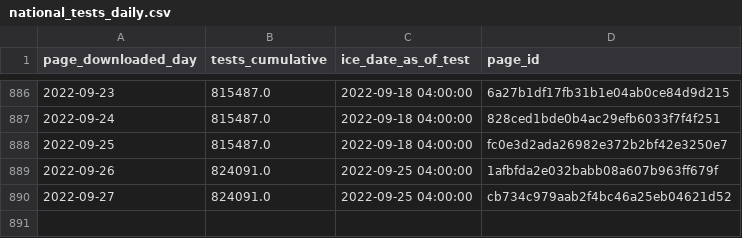
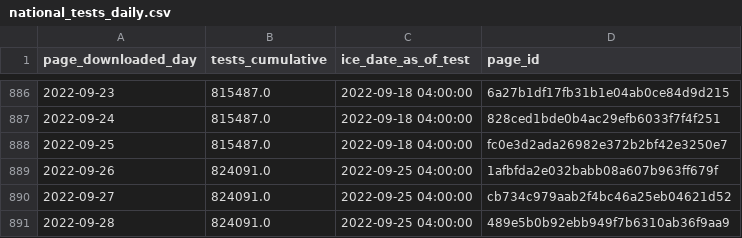
Before and after one commit to vera-institute/ice-detention-covid, a CSV file: data_daily/national_tests_daily.csv, drawn as a sheet; only a part is shown, gaps mark what is left out; the diff names each change by its address in the sheet, - before the commit and + after, or states it on an @@ line.

```diff
--- a/data_daily/national_tests_daily.csv
+++ b/data_daily/national_tests_daily.csv
+row 891: 2022-09-28 | 824091.0 | 2022-09-25 04:00:00 | 489e5b0b92ebb949f7b6310ab36f9aa9
```
Also changed, not shown: data_daily/national_cases_daily.csv, data_daily/national_population_daily.csv, 7 other files.
